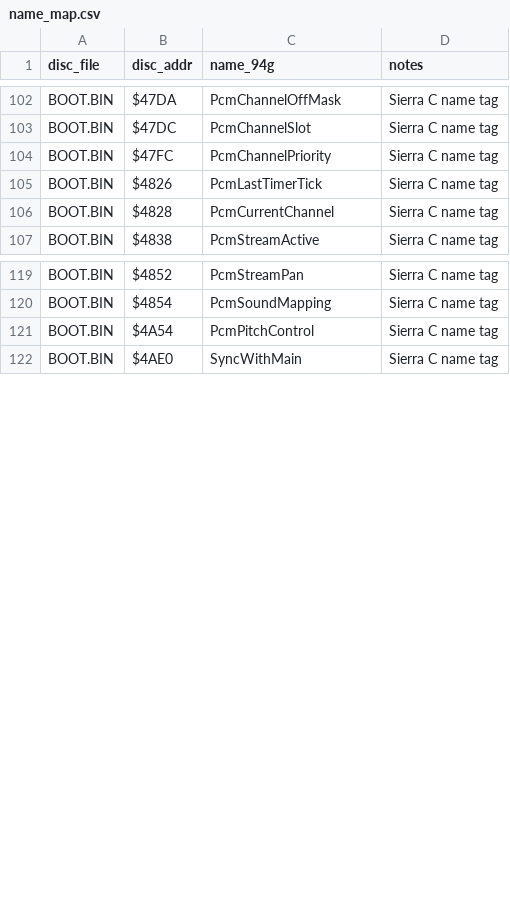
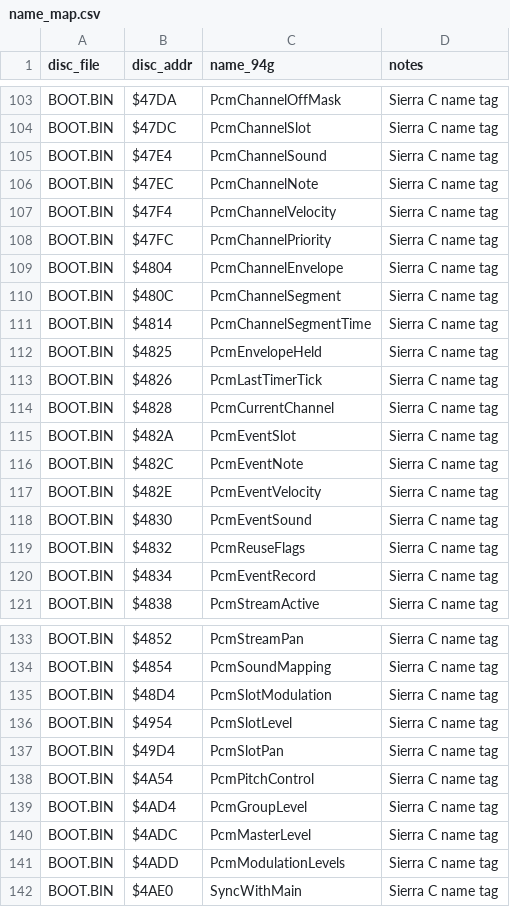
Before and after one commit to Mhopkinsinc/NHL94Genesis, a CSV file: docs/segacd-handoff/name_map.csv, drawn as a sheet; only a part is shown, gaps mark what is left out; the diff covers the shown part only.

```diff
--- a/docs/segacd-handoff/name_map.csv
+++ b/docs/segacd-handoff/name_map.csv
@@ -103,5 +104,18 @@ BOOT.BIN,$47DA,PcmChannelOffMask,Sierra C name tag
 BOOT.BIN,$47DC,PcmChannelSlot,Sierra C name tag
+BOOT.BIN,$47E4,PcmChannelSound,Sierra C name tag
+BOOT.BIN,$47EC,PcmChannelNote,Sierra C name tag
+BOOT.BIN,$47F4,PcmChannelVelocity,Sierra C name tag
 BOOT.BIN,$47FC,PcmChannelPriority,Sierra C name tag
+BOOT.BIN,$4804,PcmChannelEnvelope,Sierra C name tag
+BOOT.BIN,$480C,PcmChannelSegment,Sierra C name tag
+BOOT.BIN,$4814,PcmChannelSegmentTime,Sierra C name tag
+BOOT.BIN,$4825,PcmEnvelopeHeld,Sierra C name tag
 BOOT.BIN,$4826,PcmLastTimerTick,Sierra C name tag
 BOOT.BIN,$4828,PcmCurrentChannel,Sierra C name tag
+BOOT.BIN,$482A,PcmEventSlot,Sierra C name tag
+BOOT.BIN,$482C,PcmEventNote,Sierra C name tag
+BOOT.BIN,$482E,PcmEventVelocity,Sierra C name tag
+BOOT.BIN,$4830,PcmEventSound,Sierra C name tag
+BOOT.BIN,$4832,PcmReuseFlags,Sierra C name tag
+BOOT.BIN,$4834,PcmEventRecord,Sierra C name tag
 BOOT.BIN,$4838,PcmStreamActive,Sierra C name tag
@@ -120,3 +134,9 @@ BOOT.BIN,$4852,PcmStreamPan,Sierra C name tag
 BOOT.BIN,$4854,PcmSoundMapping,Sierra C name tag
+BOOT.BIN,$48D4,PcmSlotModulation,Sierra C name tag
+BOOT.BIN,$4954,PcmSlotLevel,Sierra C name tag
+BOOT.BIN,$49D4,PcmSlotPan,Sierra C name tag
 BOOT.BIN,$4A54,PcmPitchControl,Sierra C name tag
+BOOT.BIN,$4AD4,PcmGroupLevel,Sierra C name tag
+BOOT.BIN,$4ADC,PcmMasterLevel,Sierra C name tag
+BOOT.BIN,$4ADD,PcmModulationLevels,Sierra C name tag
 BOOT.BIN,$4AE0,SyncWithMain,Sierra C name tag
```
Also changed, not shown: 2 added rows elsewhere in this file, 8 other files.
